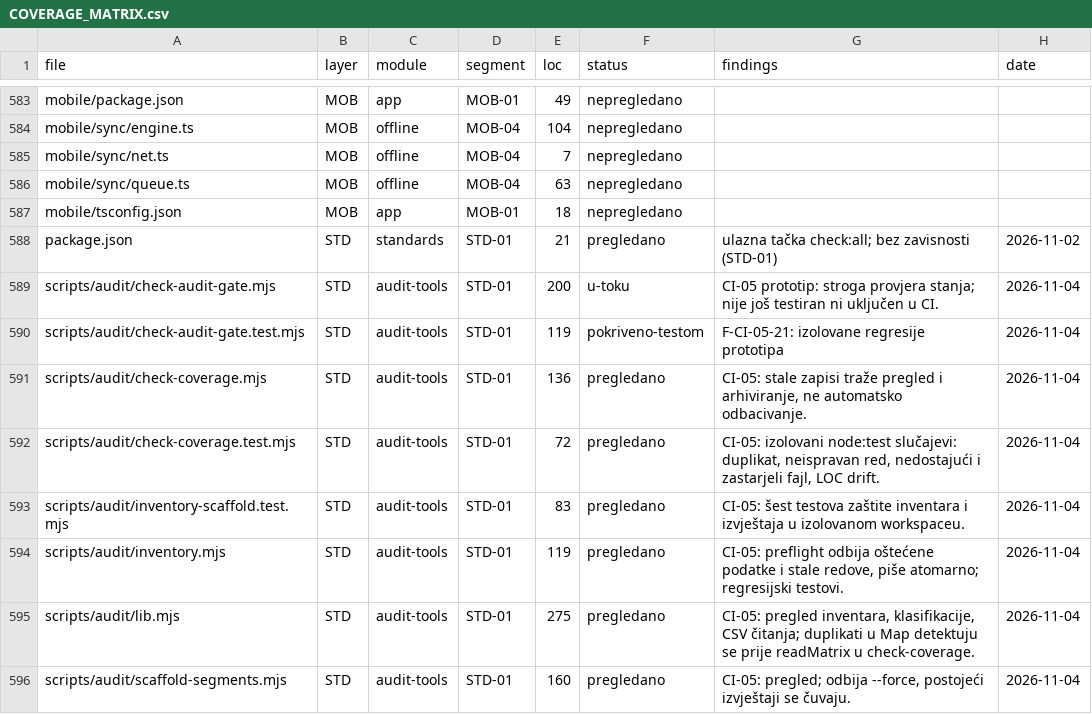
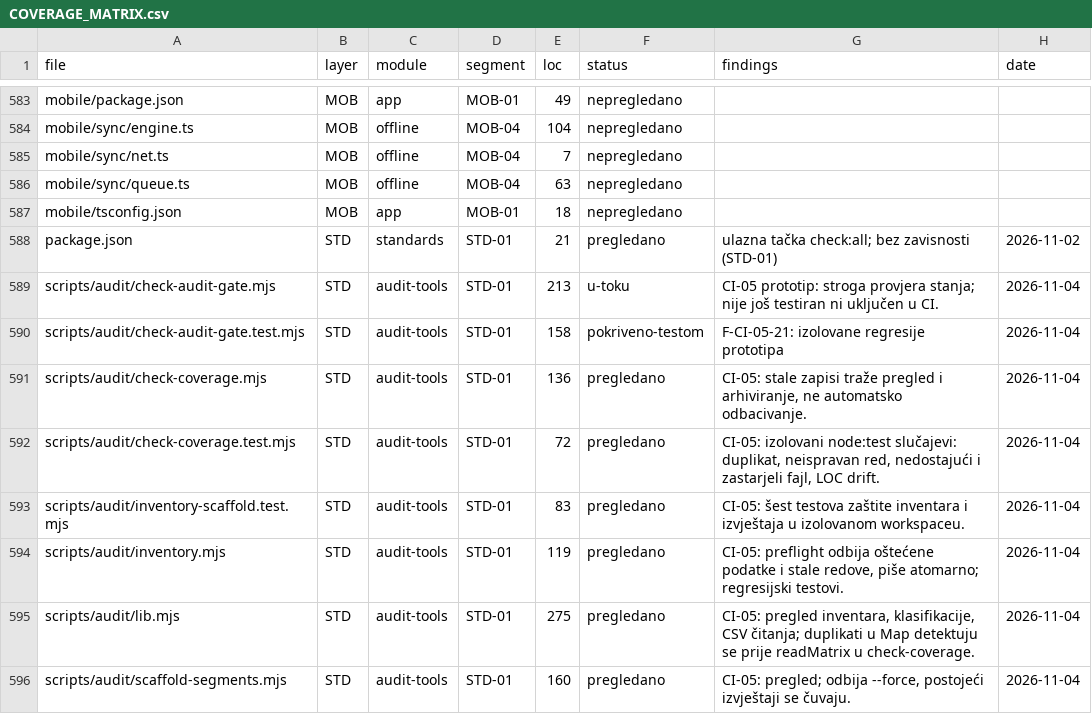
Before and after one commit to mudzy992/gradix, a CSV file: AUDIT/COVERAGE_MATRIX.csv, drawn as a sheet; only a part is shown, gaps mark what is left out.

Commit message:
fix(audit): strogi gate zahtijeva ispravnu matricu
Co-authored-by: arena-agent <297053741+arena-agent@users.noreply.github.com>

```diff
--- a/AUDIT/COVERAGE_MATRIX.csv
+++ b/AUDIT/COVERAGE_MATRIX.csv
@@ -588,4 +588,4 @@ mobile/tsconfig.json,MOB,app,MOB-01,18,nepregledano,,
 package.json,STD,standards,STD-01,21,pregledano,ulazna tačka check:all; bez zavisnosti (STD-01),2026-11-02
-scripts/audit/check-audit-gate.mjs,STD,audit-tools,STD-01,200,u-toku,CI-05 prototip: stroga provjera stanja; nije još testiran ni uključen u CI.,2026-11-04
-scripts/audit/check-audit-gate.test.mjs,STD,audit-tools,STD-01,119,pokriveno-testom,F-CI-05-21: izolovane regresije prototipa,2026-11-04
+scripts/audit/check-audit-gate.mjs,STD,audit-tools,STD-01,213,u-toku,CI-05 prototip: stroga provjera stanja; nije još testiran ni uključen u CI.,2026-11-04
+scripts/audit/check-audit-gate.test.mjs,STD,audit-tools,STD-01,158,pokriveno-testom,F-CI-05-21: izolovane regresije prototipa,2026-11-04
 scripts/audit/check-coverage.mjs,STD,audit-tools,STD-01,136,pregledano,"CI-05: stale zapisi traže pregled i arhiviranje, ne automatsko odbacivanje.",2026-11-04
```
Also changed, not shown: 5 other files.
